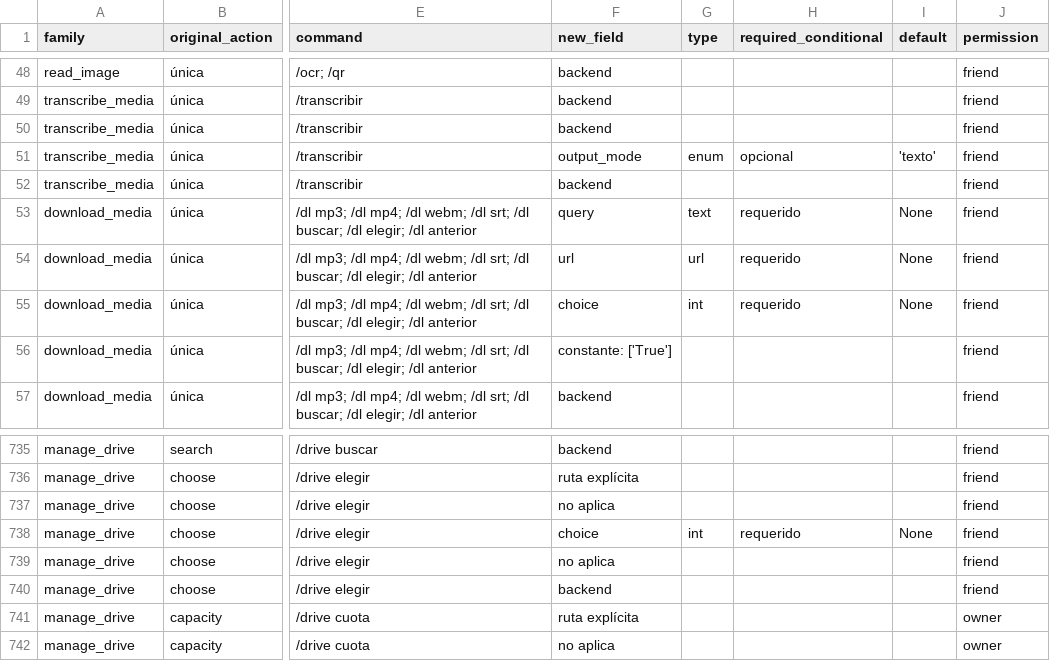
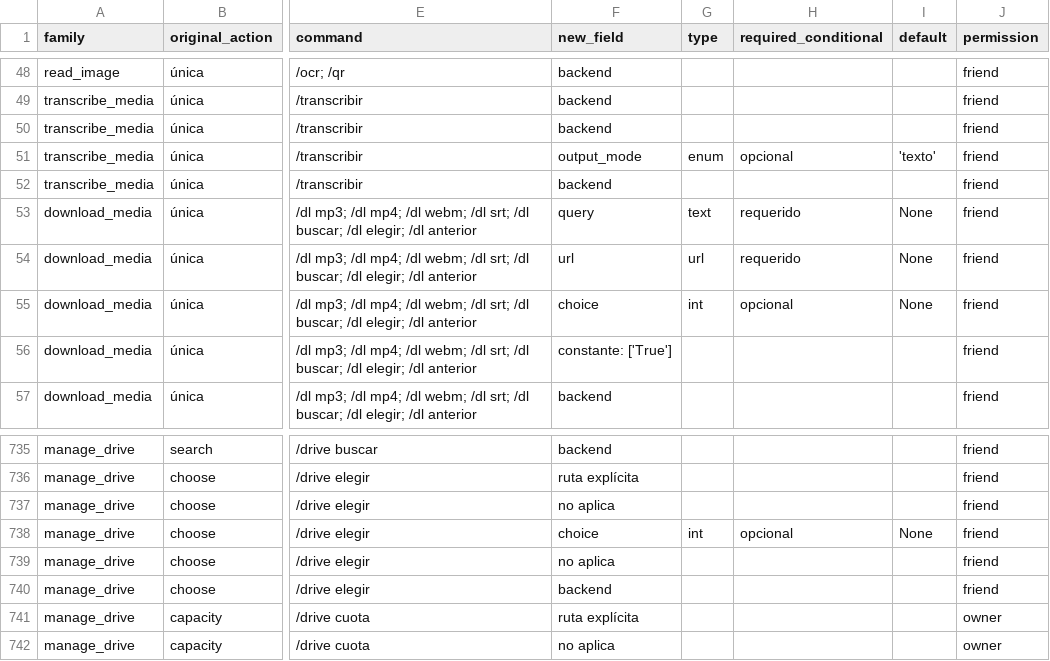
Before and after one commit to Yzy-zu/Botskys, a CSV file: docs/command-matrix.csv, drawn as a sheet; only a part is shown, gaps mark what is left out; the diff names each change by its address in the sheet, - before the commit and + after, or states it on an @@ line.

```diff
--- a/docs/command-matrix.csv
+++ b/docs/command-matrix.csv
-H55 (required_conditional): requerido
+H55 (required_conditional): opcional
-H738 (required_conditional): requerido
+H738 (required_conditional): opcional
```
Also changed, not shown: docs/UI_UX_MATRIZ_RUTAS.csv, 26 other files.
